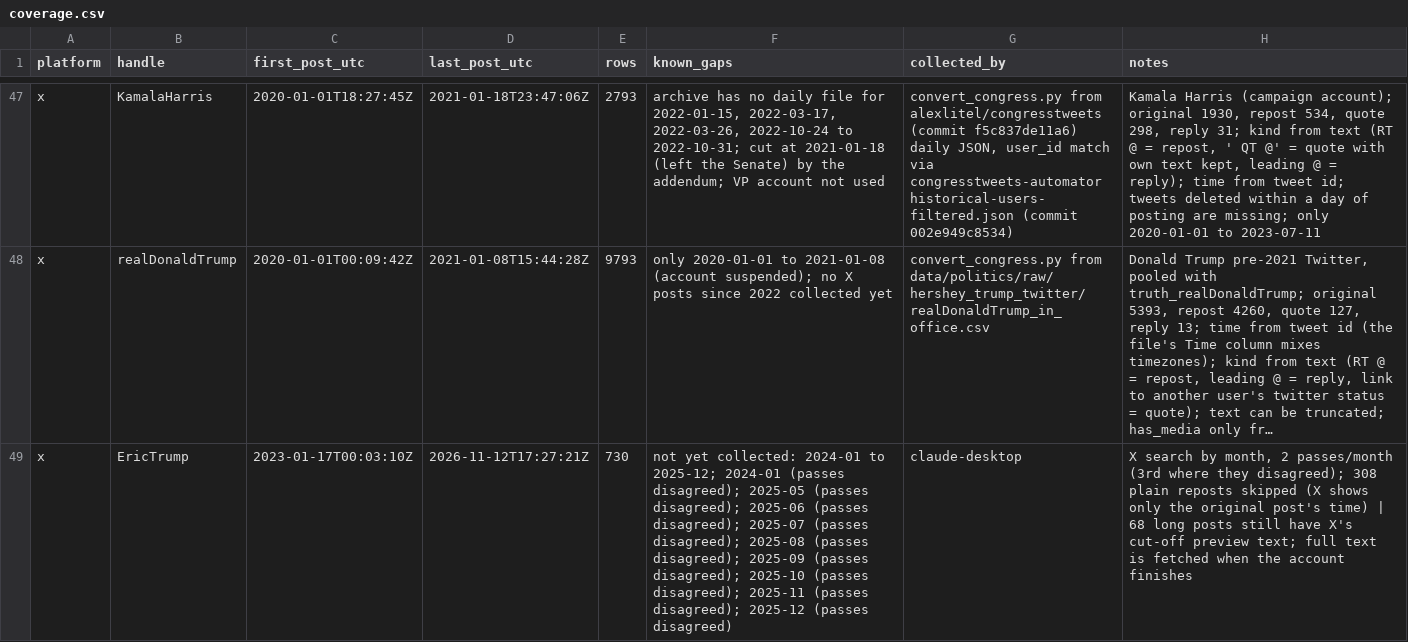
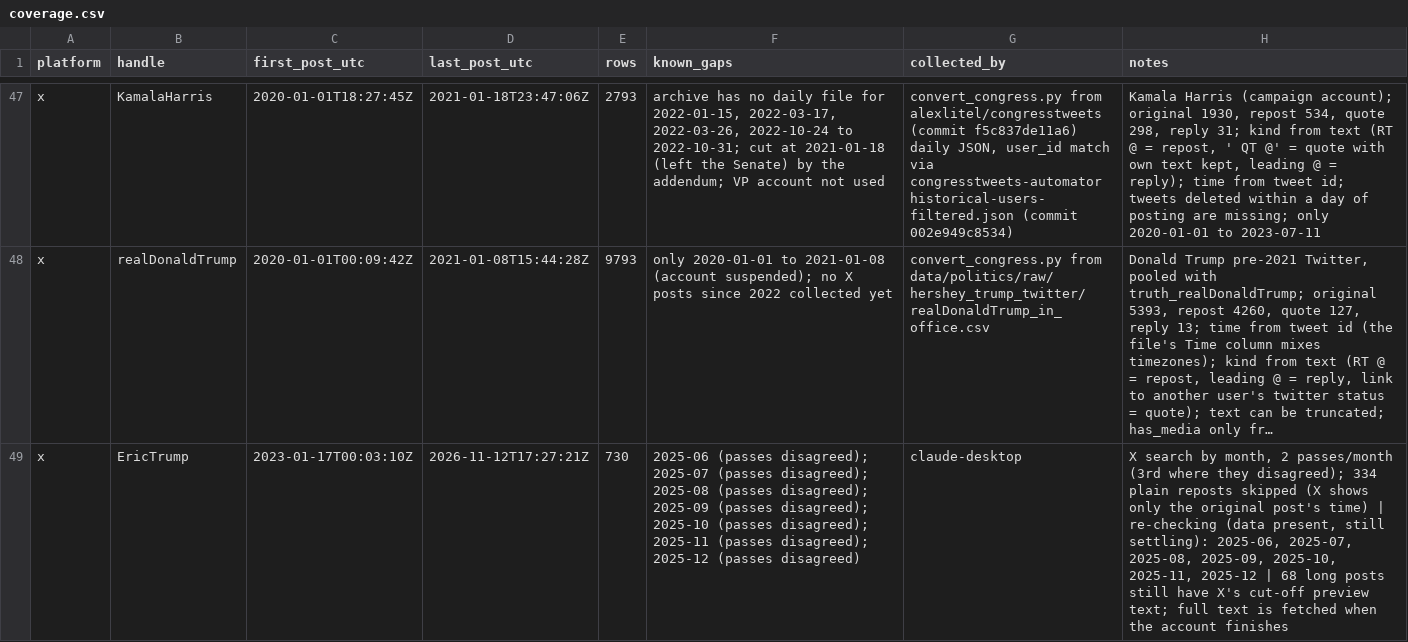
Before and after one commit to Varkot-dev/binance-microstructure, a CSV file: research/politics/coverage.csv, drawn as a sheet; only a part is shown, gaps mark what is left out; long unchanged cells end in …; the diff names each change by its address in the sheet, - before the commit and + after, or states it on an @@ line.

```diff
--- a/research/politics/coverage.csv
+++ b/research/politics/coverage.csv
-F49 (known_gaps): not yet collected: 2024-01 to 2025-12; 2024-01 (passes disagreed); 2025-05 (passes disagreed); 2025-06 (passes…
+F49 (known_gaps): 2025-06 (passes…
-H49 (notes): …they disagreed); 308 plain reposts skipped (X shows only the original post's time) | 68…
+H49 (notes): …they disagreed); 334 plain reposts skipped (X shows only the original post's time) | re-checking (data present, still settling): 2025-06, 2025-07, 2025-08, 2025-09, 2025-10, 2025-11, 2025-12 | 68…
```
Also changed, not shown: research/politics/posts/x_EricTrump.csv.
